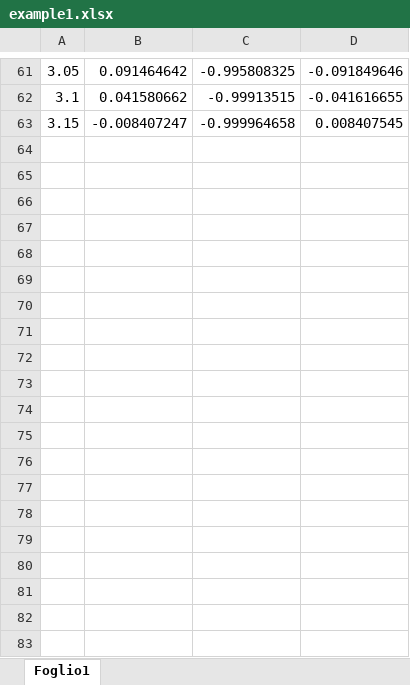
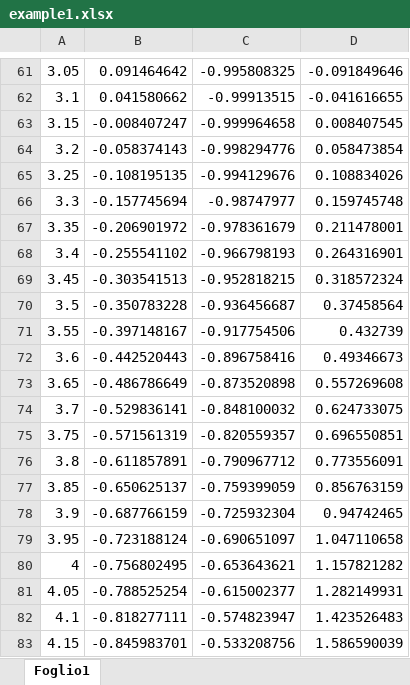
Before and after one commit to giggi22/paf, an Excel workbook: examples/example1.xlsx, sheet Foglio1, drawn as a sheet; only a part is shown, gaps mark what is left out; values as stored, in another font and other column widths than the file's, no borders; the diff covers the shown part only; the diff names each change by its address in the sheet, - before the commit and + after, or states it on an @@ line.

Commit message:
example1.xlsx updated

```diff
--- a/examples/example1.xlsx (sheet Foglio1)
+++ b/examples/example1.xlsx (sheet Foglio1)
+row 64: 3.2 | -0.058374143 | -0.998294776 | 0.058473854
+row 65: 3.25 | -0.108195135 | -0.994129676 | 0.108834026
+row 66: 3.3 | -0.157745694 | -0.98747977 | 0.159745748
+row 67: 3.35 | -0.206901972 | -0.978361679 | 0.211478001
+row 68: 3.4 | -0.255541102 | -0.966798193 | 0.264316901
+row 69: 3.45 | -0.303541513 | -0.952818215 | 0.318572324
+row 70: 3.5 | -0.350783228 | -0.936456687 | 0.37458564
+row 71: 3.55 | -0.397148167 | -0.917754506 | 0.432739
+row 72: 3.6 | -0.442520443 | -0.896758416 | 0.49346673
+row 73: 3.65 | -0.486786649 | -0.873520898 | 0.557269608
+row 74: 3.7 | -0.529836141 | -0.848100032 | 0.624733075
+row 75: 3.75 | -0.571561319 | -0.820559357 | 0.696550851
+row 76: 3.8 | -0.611857891 | -0.790967712 | 0.773556091
+row 77: 3.85 | -0.650625137 | -0.759399059 | 0.856763159
+row 78: 3.9 | -0.687766159 | -0.725932304 | 0.94742465
+row 79: 3.95 | -0.723188124 | -0.690651097 | 1.047110658
+row 80: 4 | -0.756802495 | -0.653643621 | 1.157821282
+row 81: 4.05 | -0.788525254 | -0.615002377 | 1.282149931
+row 82: 4.1 | -0.818277111 | -0.574823947 | 1.423526483
+row 83: 4.15 | -0.845983701 | -0.533208756 | 1.586590039
```
Also changed, not shown: 43 added rows elsewhere in this sheet.
